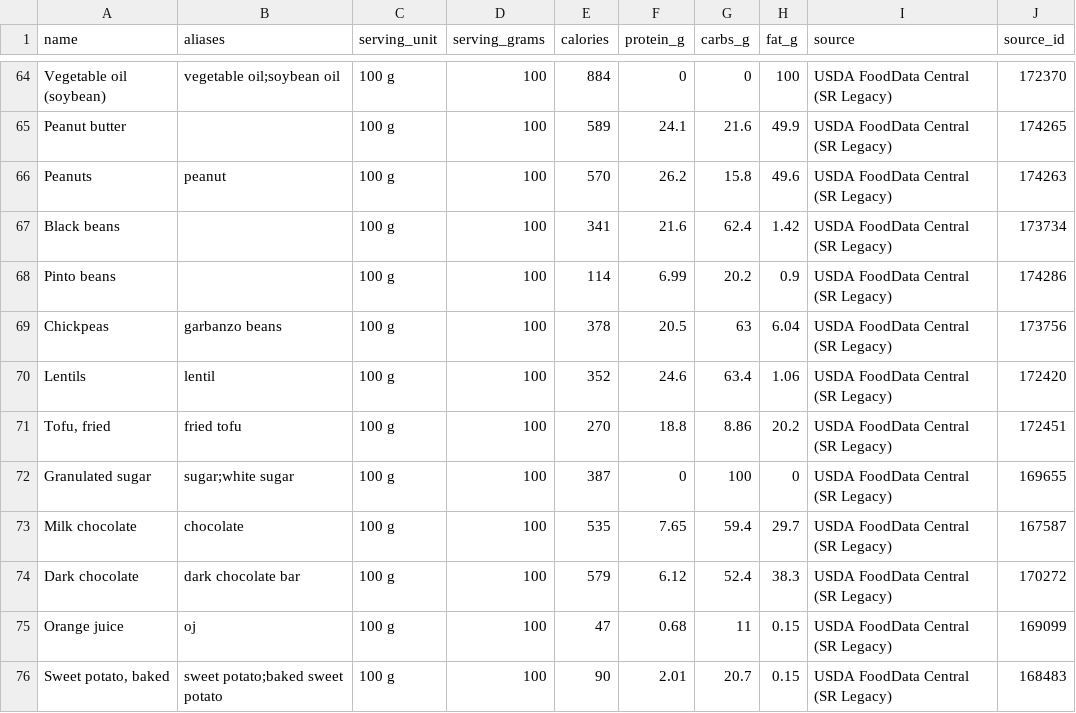
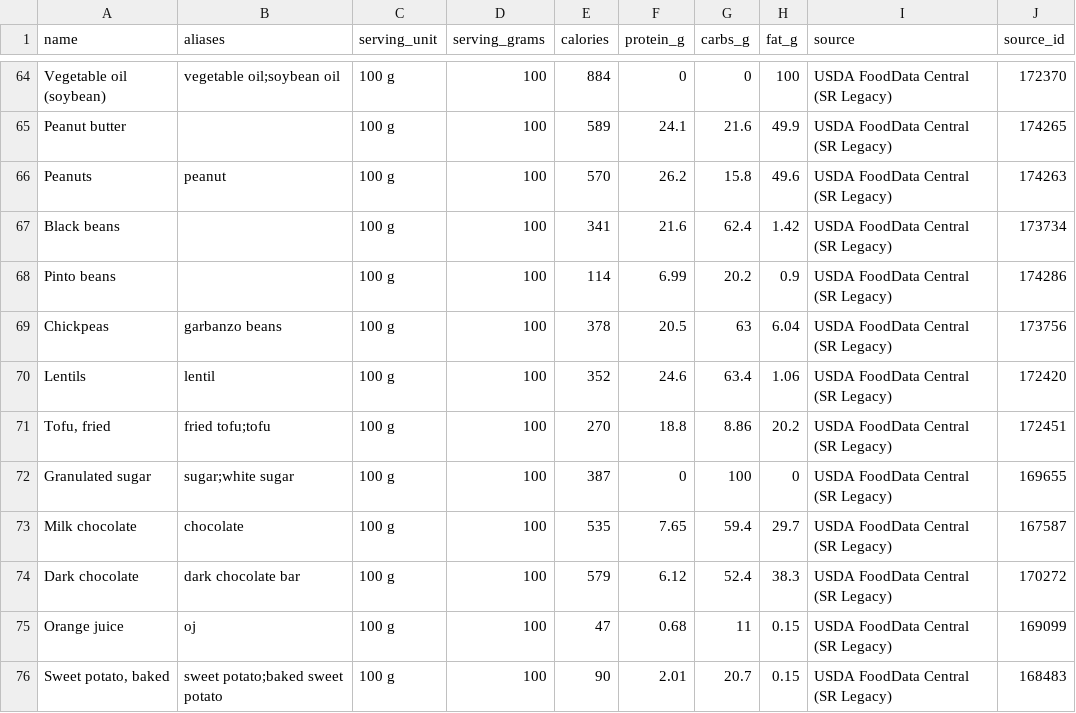
Before and after one commit to sumit-verma11/Aggroso, a CSV file: data/nutrition-seed.csv, drawn as a sheet; only a part is shown, gaps mark what is left out.

Commit message:
Add meal plan generation with approval gate (Module 8)
lib/ai/generate-plan.ts proposes a full day's meals (breakfast/lunch/
dinner/snack) — food identity and a portion estimate only, same rule as
meal extraction: never a calorie/macro number. Extracted the shared
retry/Zod-validate/ai_runs-logging pipeline into lib/ai/run-json-
workflow.ts first, so this didn't duplicate extract.ts's ~120 lines of
plumbing; all 31 existing tests still passed unchanged after that
refactor, confirmed before writing anything new.

lib/meal-plan/build.ts resolves each proposed item against the knowledge
base and computes totals via the same computeItem() used everywhere
else, sharing findConflicts() (now lib/nutrition/restrictions.ts) with
meal review so both flag allergy/avoid-list conflicts identically.

app/plan: generate -> edit any item (including swapping the name, which
re-resolves live against the KB client-side) -> the gap vs. calorie
target is shown plainly, never hidden -> Approve is a hard block while
any item still conflicts with an allergy/avoid-food, re-checked in code
server-side on approve regardless of what the client sends. Nothing
persists until approved; an already-approved plan for the target date
renders as a read-only view instead of the generator.

Live-testing (real Gemini, real Neon) surfaced two real gaps, both
fixed: (1) plan generation folds preparation method into the food name
("Cooked Lentils") rather than using a separate field like meal
extraction does, so the lookup's exact/alias/normalized matching missed
foods the KB actually has. Added one more deterministic tier to
lib/nutrition/lookup.ts — strip a small, fixed, explicit list of
prep/cut words (cooked, steamed, chopped, sliced, florets, etc.) before
re-matching. This is a fixed word-list strip, not the fuzzy/edit-
distance matching Module 3 deliberately ruled out — a genuine miss
("Cooked Brown Rice", genuinely absent from this KB) still correctly
returns unresolved. (2) The Tofu row's aliases only covered "fried
tofu", so plain "Tofu" had no path to match — added a bare "tofu" alias
and re-seeded.

Verified live end-to-end after both fixes: generate -> edit -> approve
-> persisted -> reload correctly shows the read-only approved view with
per-item source citations and the calorie gap vs. target shown plainly.

```diff
--- a/data/nutrition-seed.csv
+++ b/data/nutrition-seed.csv
@@ -70,3 +70,3 @@ Chickpeas,garbanzo beans,100 g,100,378,20.5,63,6.04,USDA FoodData Central (SR Le
 Lentils,lentil,100 g,100,352,24.6,63.4,1.06,USDA FoodData Central (SR Legacy),172420
-"Tofu, fried",fried tofu,100 g,100,270,18.8,8.86,20.2,USDA FoodData Central (SR Legacy),172451
+"Tofu, fried",fried tofu;tofu,100 g,100,270,18.8,8.86,20.2,USDA FoodData Central (SR Legacy),172451
 Granulated sugar,sugar;white sugar,100 g,100,387,0,100,0,USDA FoodData Central (SR Legacy),169655
```
Also changed, not shown: 17 other files.
